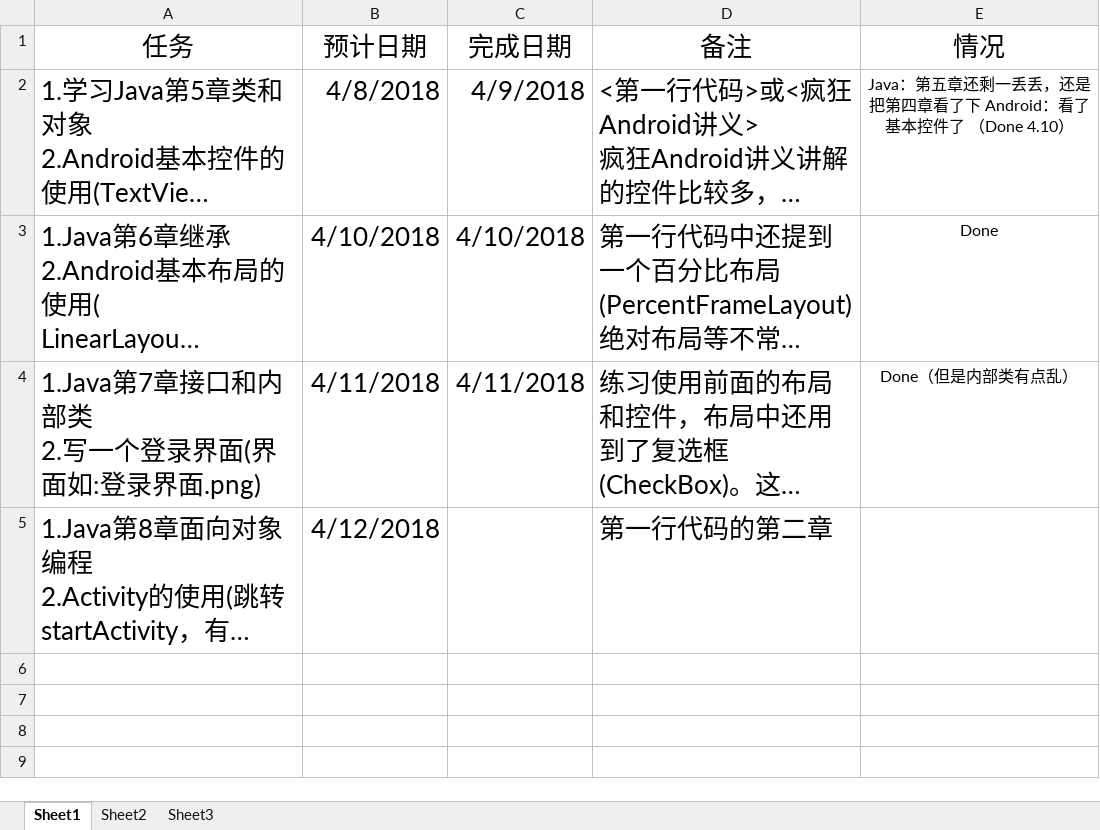
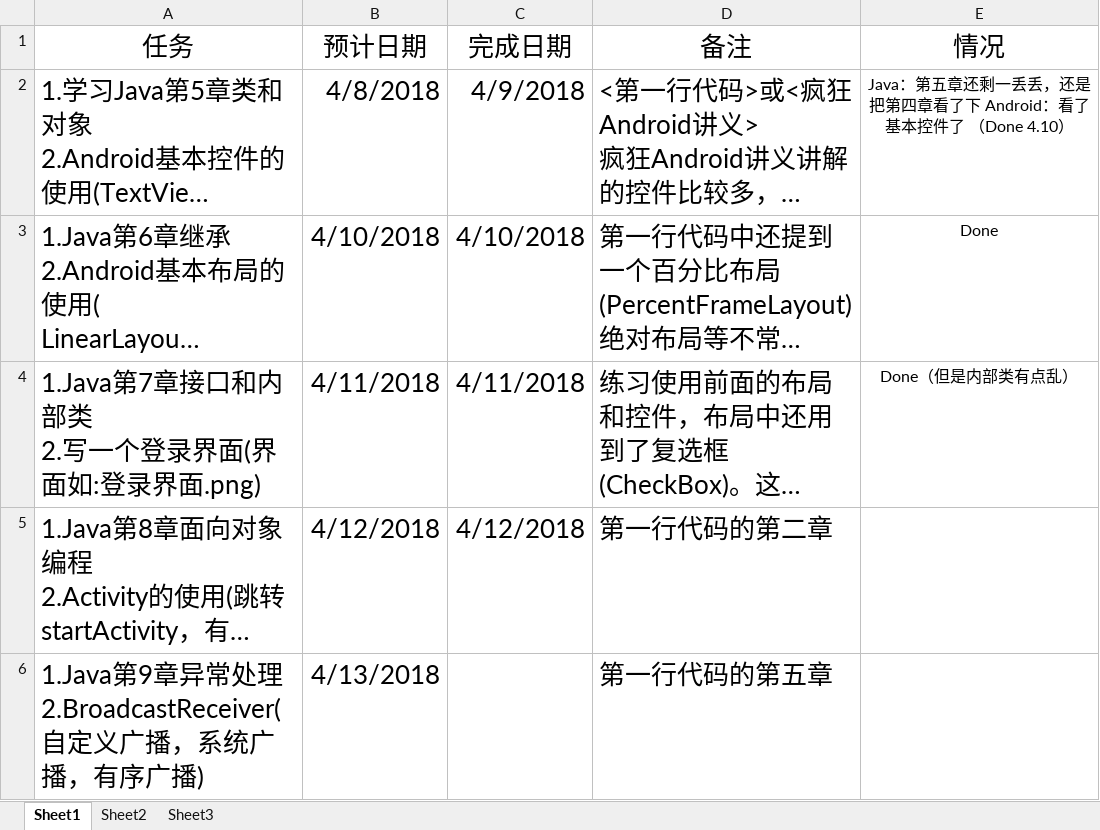
Before and after one commit to xinwenmei/Daily_Learning, an Excel workbook: schedule/schedule.xlsx, sheet Sheet1, drawn as a sheet; long unchanged cells end in …; values as stored, in another font and other column widths than the file's, no borders; ↵ is a line break in a cell; the diff names each change by its address in the sheet, - before the commit and + after, or states it on an @@ line.

Commit message:
update schedule

```diff
--- a/schedule/schedule.xlsx (sheet Sheet1)
+++ b/schedule/schedule.xlsx (sheet Sheet1)
-C5 (完成日期): (empty)
+C5 (完成日期): 4/12/2018
+row 6: 1.Java第9章异常处理 ↵ 2.BroadcastReceiver(自定义广播，系统广播，有序广播) | 4/13/2018 |  | 第一行代码的第五章
```
Also changed, not shown: 1 other file.
